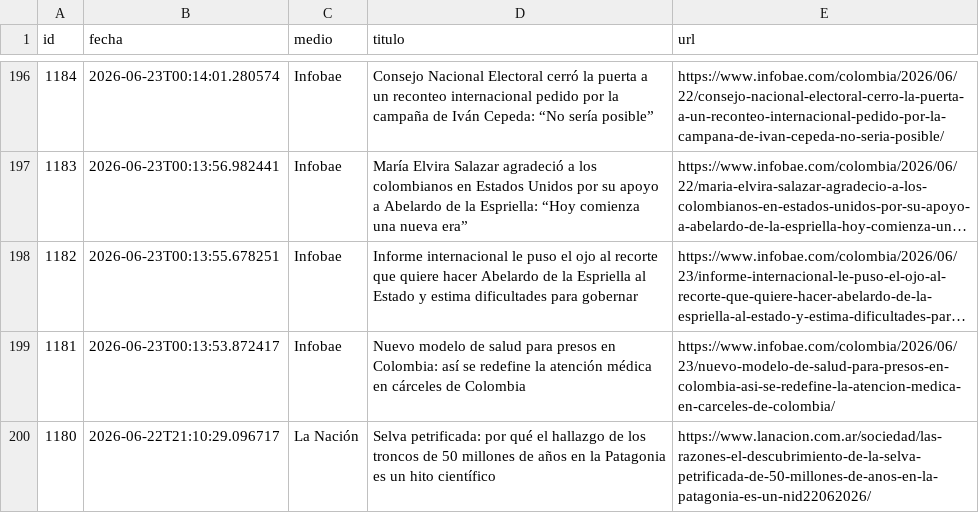
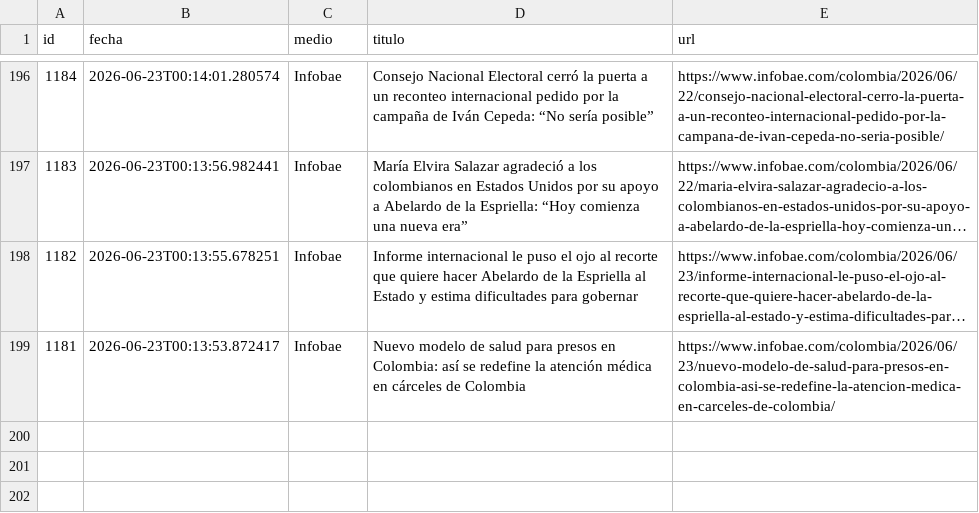
Before and after one commit to ElvisChatzky/BusProyect, a CSV file: data/historico.csv, drawn as a sheet; only a part is shown, gaps mark what is left out; long unchanged cells end in ….

```diff
--- a/data/historico.csv
+++ b/data/historico.csv
@@ -199,2 +199 @@ id,fecha,medio,titulo,url
 1181,2026-06-23T00:13:53.872417,Infobae,Nuevo modelo de salud para presos en Colombia: así se redefine la atención médica en cárceles de Colombia,https://www.infobae.com/colombia/2026/06/23/nuevo-modelo-de-salud-para-presos-en-colombia-asi-se-redefine-la-atencion-medica-en-carceles-de-colombia/
-1180,2026-06-22T21:10:29.096717,La Nación,Selva petrificada: por qué el hallazgo de los troncos de 50 millones de años en la Patagonia es un hito científico,https://www.lanacion.com.ar/sociedad/las-razones-el-descubrimiento-de-la-selva-petrificada-de-50-millones-de-anos-en-la-patagonia-es-un-nid22062026/
```
Also changed, not shown: 1 other file.
